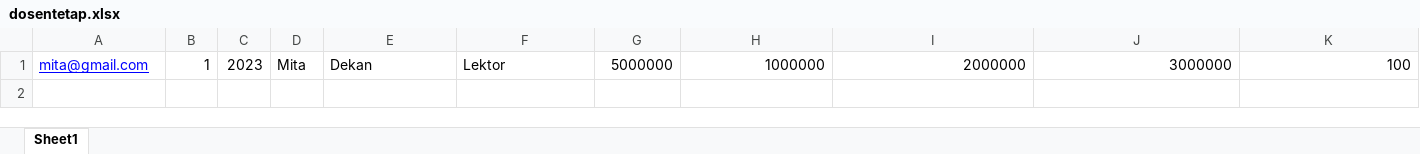
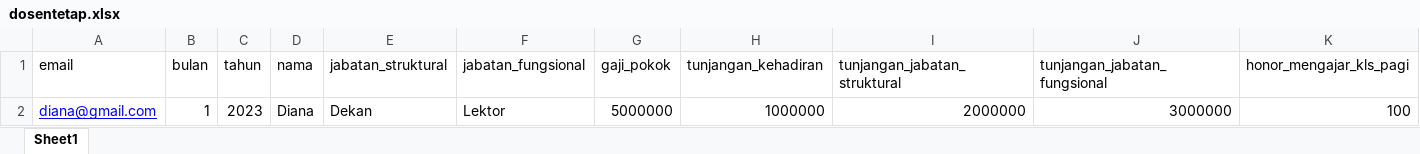
Before and after one commit to arinatas/slip_gaji, an Excel workbook: public/contoh-excel/dosentetap.xlsx, sheet Sheet1, drawn as a sheet; only a part is shown; values as stored, in another font and other column widths than the file's, no borders; addresses are those after the commit; rows hold the shown columns only; the diff names each change by its address in the sheet, - before the commit and + after, or states it on an @@ line.

Commit message:
import dosen tetap

```diff
--- a/public/contoh-excel/dosentetap.xlsx (sheet Sheet1)
+++ b/public/contoh-excel/dosentetap.xlsx (sheet Sheet1)
+row 1: email | bulan | tahun | nama | jabatan_struktural | jabatan_fungsional | gaji_pokok | tunjangan_kehadiran | tunjangan_jabatan_struktural | tunjangan_jabatan_fungsional | honor_mengajar_kls_pagi
-A2: mita@gmail.com
+A2: diana@gmail.com
-D2: Mita
+D2: Diana
```
Also changed, not shown: 2 other files.
